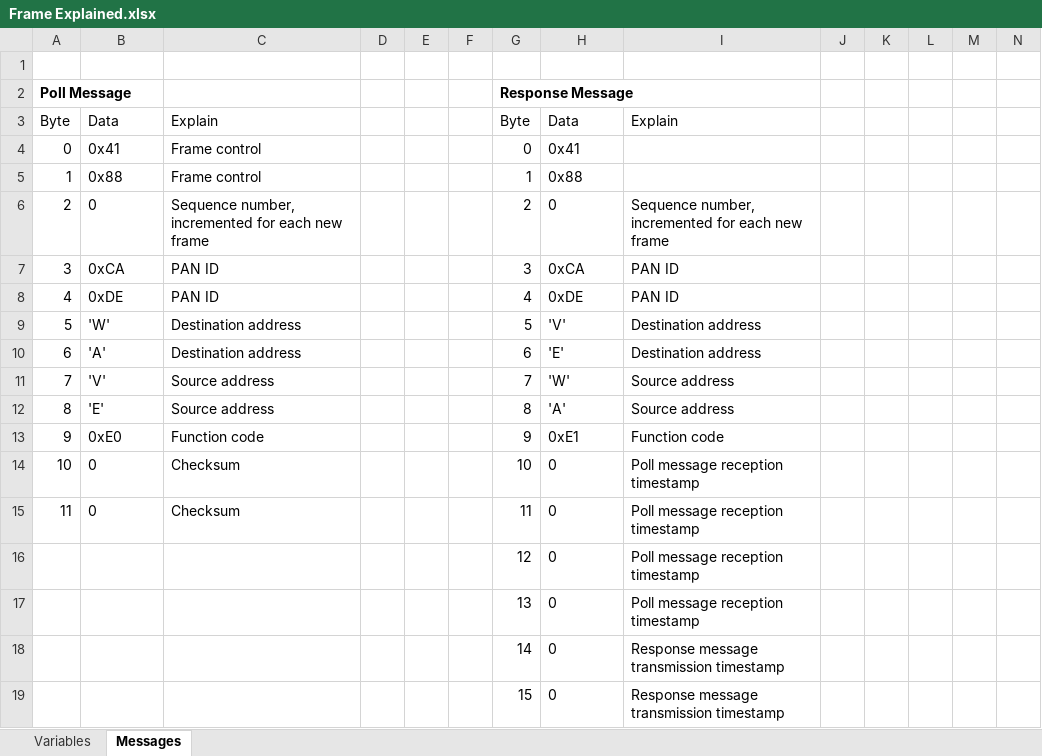
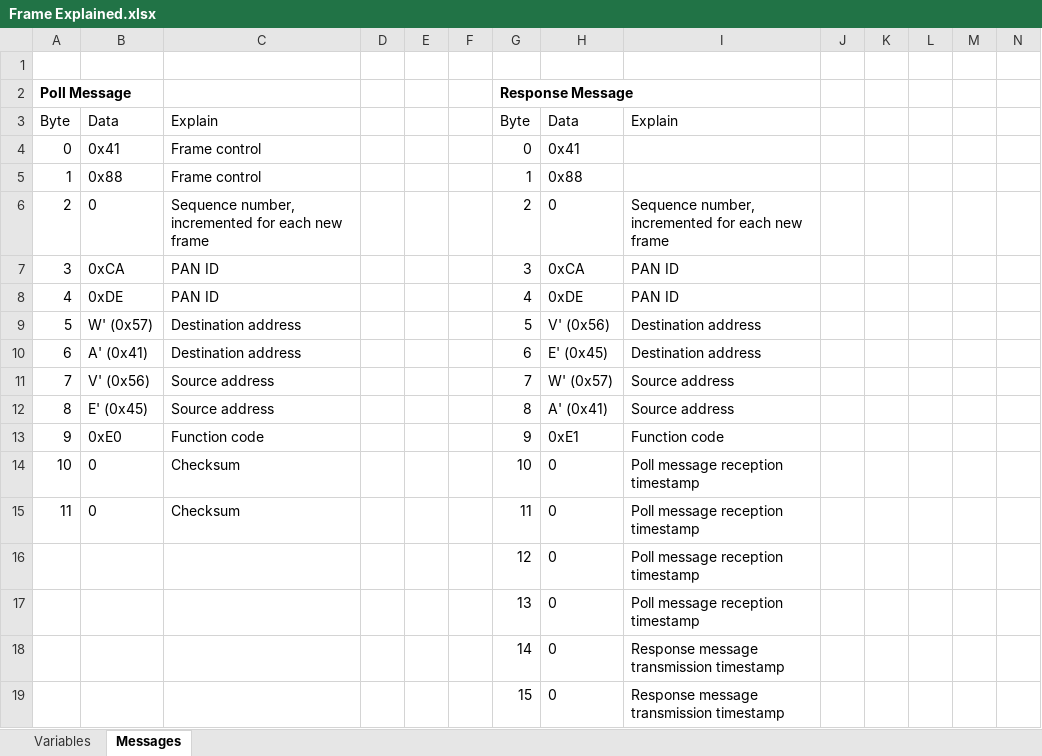
Before and after one commit to hongcc1/UWB-DW3000, an Excel workbook: Frame Explained.xlsx, sheet Messages, drawn as a sheet; only a part is shown; values as stored, in another font and other column widths than the file's, no borders; charts and pictures not drawn; the diff names each change by its address in the sheet, - before the commit and + after, or states it on an @@ line.

Commit message:
Add hex explain to the bytes.

```diff
--- a/Frame Explained.xlsx (sheet Messages)
+++ b/Frame Explained.xlsx (sheet Messages)
-B9: 'W'
+B9: W' (0x57)
-H9: 'V'
+H9: V' (0x56)
-B10: 'A'
+B10: A' (0x41)
-H10: 'E'
+H10: E' (0x45)
-B11: 'V'
+B11: V' (0x56)
-H11: 'W'
+H11: W' (0x57)
-B12: 'E'
+B12: E' (0x45)
-H12: 'A'
+H12: A' (0x41)
```
Also changed, not shown: charts or pictures.
